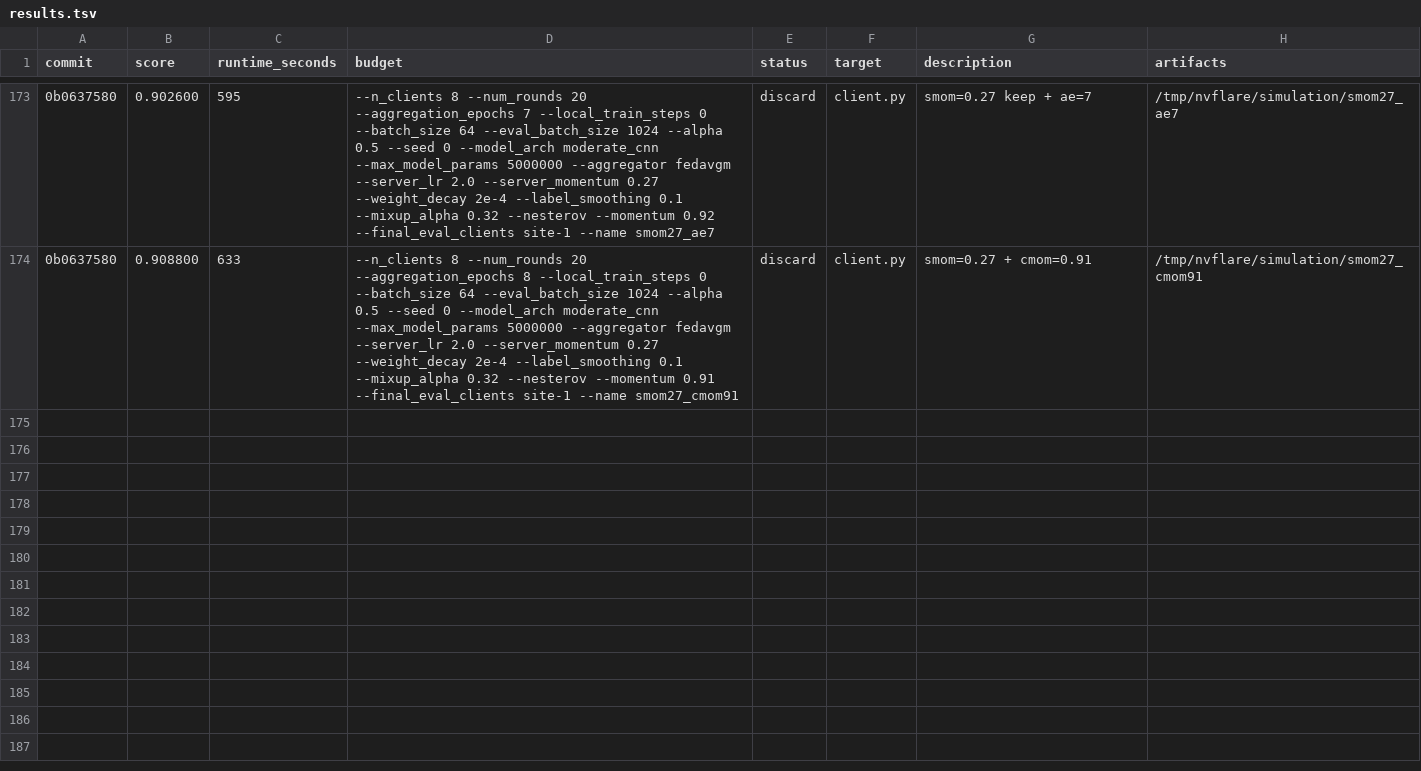
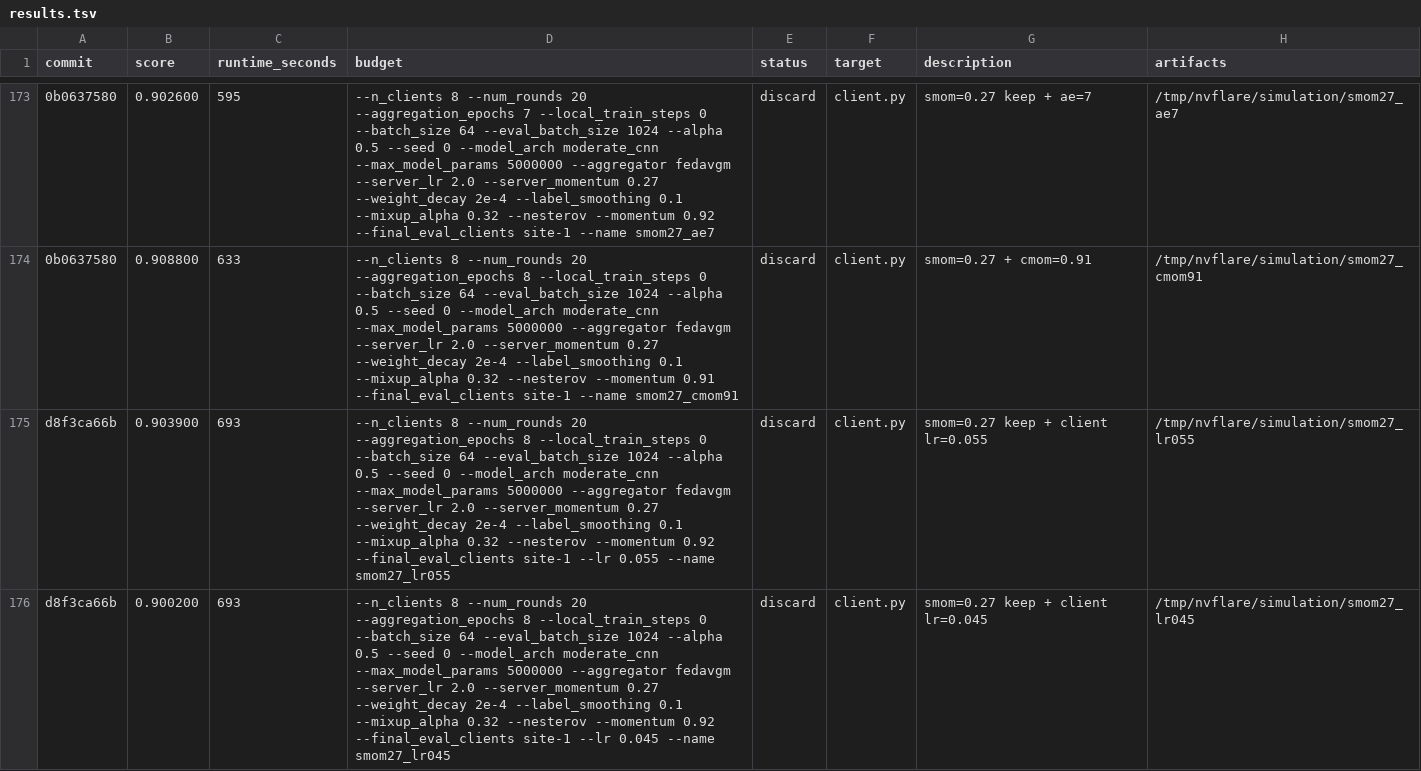
Before and after one commit to holgerroth/NVFlare, a TSV file: research/auto-fl-research/results.tsv, drawn as a sheet; only a part is shown, gaps mark what is left out; the diff covers the shown part only; the diff names each change by its address in the sheet, - before the commit and + after, or states it on an @@ line.

```diff
--- a/research/auto-fl-research/results.tsv
+++ b/research/auto-fl-research/results.tsv
+row 175: d8f3ca66b | 0.903900 | 693 | --n_clients 8 --num_rounds 20 --aggregation_epochs 8 --local_train_steps 0 --batch_size 64 --eval_batch_size 1024 --alpha 0.5 --seed 0 --model_arch moderate_cnn --max_model_params 5000000 --aggregator fedavgm --server_lr 2.0 --server_momentum 0.27 --weight_decay 2e-4 --label_smoothing 0.1 --mixup_alpha 0.32 --nesterov --momentum 0.92 --final_eval_clients site-1 --lr 0.055 --name smom27_lr055 | discard | client.py | smom=0.27 keep + client lr=0.055 | /tmp/nvflare/simulation/smom27_lr055
+row 176: d8f3ca66b | 0.900200 | 693 | --n_clients 8 --num_rounds 20 --aggregation_epochs 8 --local_train_steps 0 --batch_size 64 --eval_batch_size 1024 --alpha 0.5 --seed 0 --model_arch moderate_cnn --max_model_params 5000000 --aggregator fedavgm --server_lr 2.0 --server_momentum 0.27 --weight_decay 2e-4 --label_smoothing 0.1 --mixup_alpha 0.32 --nesterov --momentum 0.92 --final_eval_clients site-1 --lr 0.045 --name smom27_lr045 | discard | client.py | smom=0.27 keep + client lr=0.045 | /tmp/nvflare/simulation/smom27_lr045
```
Also changed, not shown: 2 added rows elsewhere in this file.
